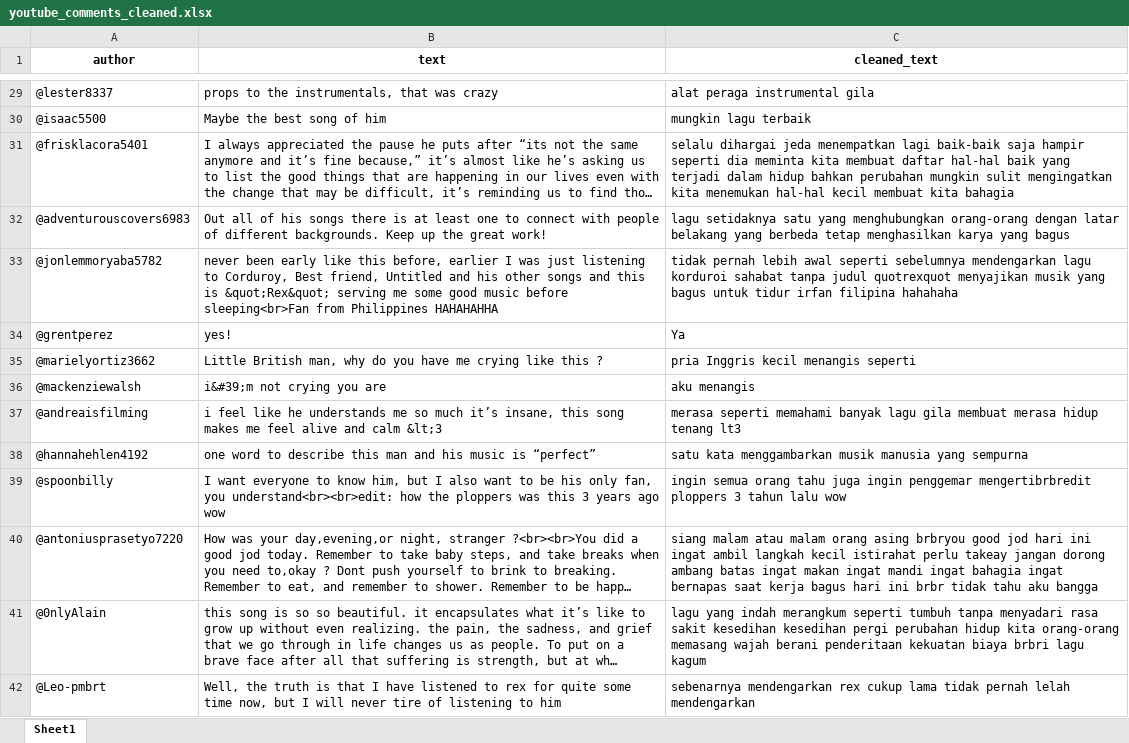
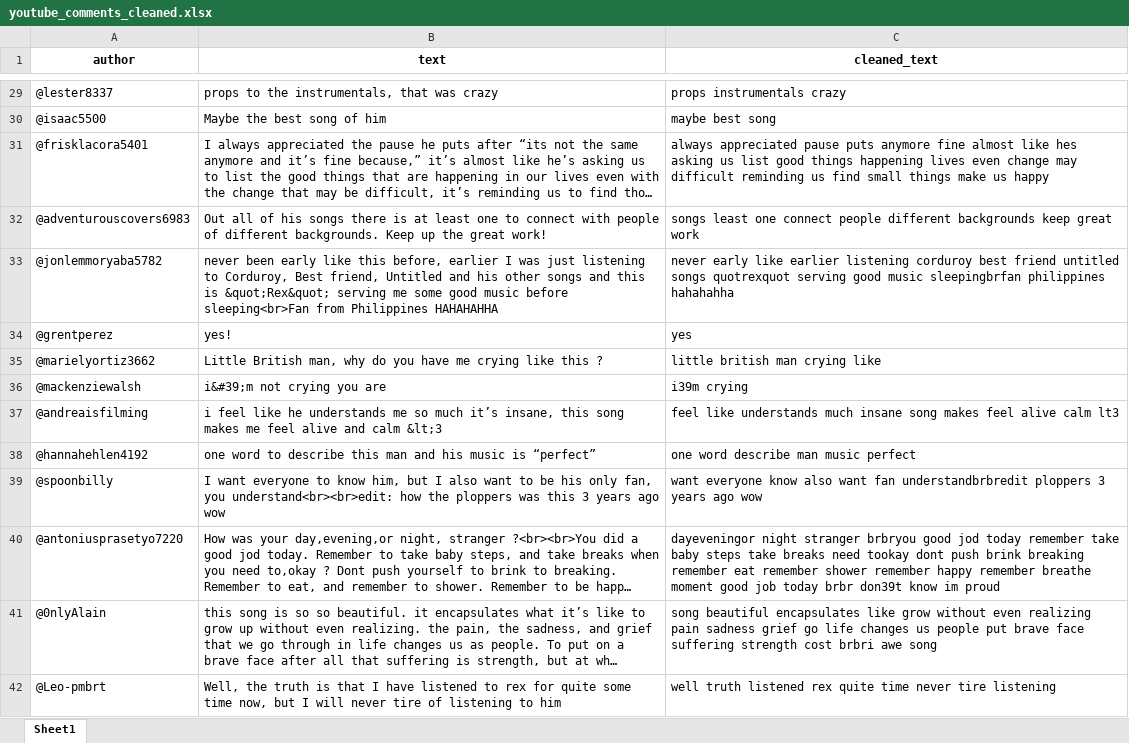
Before and after one commit to GlanesC/sentiment-analisis-emosi-lagu-always-by-ROC, an Excel workbook: youtube_comments_cleaned.xlsx, sheet Sheet1, drawn as a sheet; only a part is shown, gaps mark what is left out; long unchanged cells end in …; values as stored, in another font and other column widths than the file's, no borders; the diff covers the shown part only; the diff names each change by its address in the sheet, - before the commit and + after, or states it on an @@ line.

Commit message:
sentiment-analisis-emosi-lagu-always-by-ROC

```diff
--- a/youtube_comments_cleaned.xlsx (sheet Sheet1)
+++ b/youtube_comments_cleaned.xlsx (sheet Sheet1)
-C29 (cleaned_text): alat peraga instrumental gila
+C29 (cleaned_text): props instrumentals crazy
-C30 (cleaned_text): mungkin lagu terbaik
+C30 (cleaned_text): maybe best song
-C31 (cleaned_text): selalu dihargai jeda menempatkan lagi baik-baik saja hampir seperti dia meminta kita membuat daftar hal-hal baik yang terjadi dalam hidup bahkan perubahan mungkin sulit mengingatkan kita menemukan hal-hal kecil membuat kita bahagia
+C31 (cleaned_text): always appreciated pause puts anymore fine almost like hes asking us list good things happening lives even change may difficult reminding us find small things make us happy
-C32 (cleaned_text): lagu setidaknya satu yang menghubungkan orang-orang dengan latar belakang yang berbeda tetap menghasilkan karya yang bagus
+C32 (cleaned_text): songs least one connect people different backgrounds keep great work
-C33 (cleaned_text): tidak pernah lebih awal seperti sebelumnya mendengarkan lagu korduroi sahabat tanpa judul quotrexquot menyajikan musik yang bagus untuk tidur irfan filipina hahahaha
+C33 (cleaned_text): never early like earlier listening corduroy best friend untitled songs quotrexquot serving good music sleepingbrfan philippines hahahahha
-C34 (cleaned_text): Ya
+C34 (cleaned_text): yes
-C35 (cleaned_text): pria Inggris kecil menangis seperti
+C35 (cleaned_text): little british man crying like
-C36 (cleaned_text): aku menangis
+C36 (cleaned_text): i39m crying
-C37 (cleaned_text): merasa seperti memahami banyak lagu gila membuat merasa hidup tenang lt3
+C37 (cleaned_text): feel like understands much insane song makes feel alive calm lt3
-C38 (cleaned_text): satu kata menggambarkan musik manusia yang sempurna
+C38 (cleaned_text): one word describe man music perfect
-C39 (cleaned_text): ingin semua orang tahu juga ingin penggemar mengertibrbredit ploppers 3 tahun lalu wow
+C39 (cleaned_text): want everyone know also want fan understandbrbredit ploppers 3 years ago wow
-C40 (cleaned_text): siang malam atau malam orang asing brbryou good jod hari ini ingat ambil langkah kecil istirahat perlu takeay jangan dorong ambang batas ingat makan ingat mandi ingat bahagia ingat bernapas saat kerja bagus hari ini brbr tidak tahu aku bangga
+C40 (cleaned_text): dayeveningor night stranger brbryou good jod today remember take baby steps take breaks need tookay dont push brink breaking remember eat remember shower remember happy remember breathe moment good job today brbr don39t know im proud
-C41 (cleaned_text): lagu yang indah merangkum seperti tumbuh tanpa menyadari rasa sakit kesedihan kesedihan pergi perubahan hidup kita orang-orang memasang wajah berani penderitaan kekuatan biaya brbri lagu kagum
+C41 (cleaned_text): song beautiful encapsulates like grow without even realizing pain sadness grief go life changes us people put brave face suffering strength cost brbri awe song
-C42 (cleaned_text): sebenarnya mendengarkan rex cukup lama tidak pernah lelah mendengarkan
+C42 (cleaned_text): well truth listened rex quite time never tire listening
```
Also changed, not shown: 961 edited cells elsewhere in this sheet, 1 other file.
